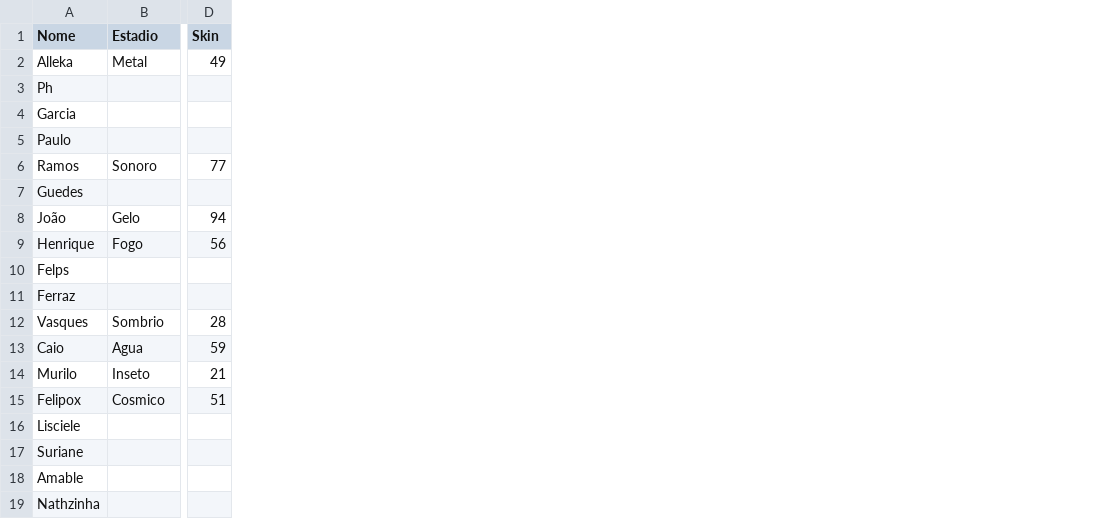
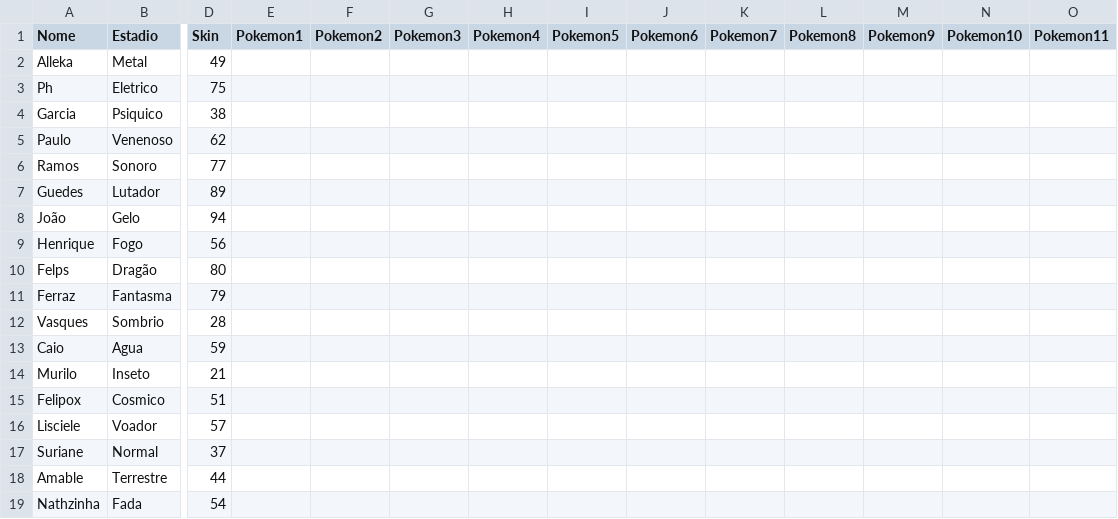
Before and after one commit to Leonn190/Pokemon-Global-Server-Definitivo, a CSV file: Dados/Pokemon Global Server - NPC Combatente.csv, drawn as a sheet; only a part is shown, gaps mark what is left out; the diff covers the shown part only; the diff names each change by its address in the sheet, - before the commit and + after, or states it on an @@ line.

```diff
--- a/Dados/Pokemon Global Server - NPC Combatente.csv
+++ b/Dados/Pokemon Global Server - NPC Combatente.csv
+column E (Pokemon1), empty
+column F (Pokemon2), empty
+column G (Pokemon3), empty
+column H (Pokemon4), empty
+column I (Pokemon5), empty
+column J (Pokemon6), empty
+column K (Pokemon7), empty
+column L (Pokemon8), empty
+column M (Pokemon9), empty
+column N (Pokemon10), empty
+column O (Pokemon11), empty
-B3 (Estadio): (empty)
+B3 (Estadio): Eletrico
-D3 (Skin): (empty)
+D3 (Skin): 75
-B4 (Estadio): (empty)
+B4 (Estadio): Psiquico
-D4 (Skin): (empty)
+D4 (Skin): 38
-B5 (Estadio): (empty)
+B5 (Estadio): Venenoso
-D5 (Skin): (empty)
+D5 (Skin): 62
-B7 (Estadio): (empty)
+B7 (Estadio): Lutador
-D7 (Skin): (empty)
+D7 (Skin): 89
-B10 (Estadio): (empty)
+B10 (Estadio): Dragão
-D10 (Skin): (empty)
+D10 (Skin): 80
-B11 (Estadio): (empty)
+B11 (Estadio): Fantasma
-D11 (Skin): (empty)
+D11 (Skin): 79
-B16 (Estadio): (empty)
+B16 (Estadio): Voador
-D16 (Skin): (empty)
+D16 (Skin): 57
-B17 (Estadio): (empty)
+B17 (Estadio): Normal
-D17 (Skin): (empty)
+D17 (Skin): 37
-B18 (Estadio): (empty)
+B18 (Estadio): Terrestre
-D18 (Skin): (empty)
+D18 (Skin): 44
-B19 (Estadio): (empty)
+B19 (Estadio): Fada
-D19 (Skin): (empty)
+D19 (Skin): 54
```
Also changed, not shown: 1 added column and 20 edited cells elsewhere in this file, 1 other file.
